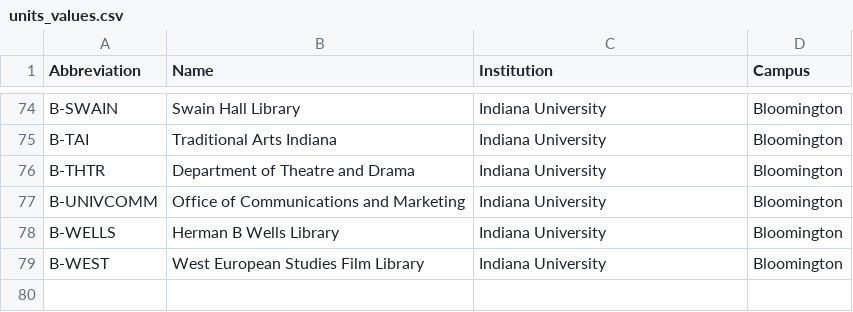
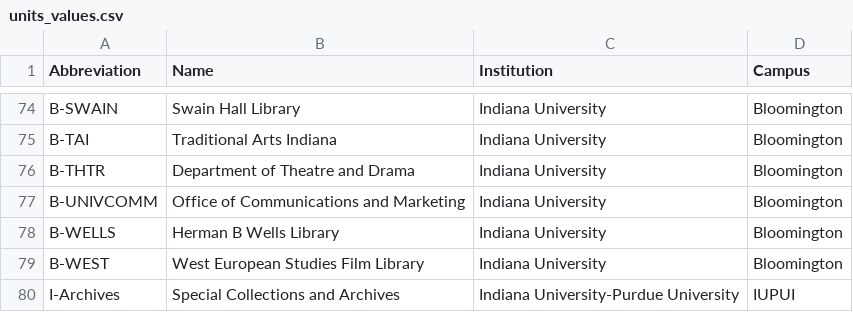
Before and after one commit to IUBLibTech/physical_object_database, a CSV file: lib/tasks/units_values.csv, drawn as a sheet; only a part is shown, gaps mark what is left out.

```diff
--- a/lib/tasks/units_values.csv
+++ b/lib/tasks/units_values.csv
@@ -79 +79,2 @@ B-WELLS,Herman B Wells Library,Indiana University,Bloomington
 B-WEST,West European Studies Film Library,Indiana University,Bloomington
+I-Archives,Special Collections and Archives,Indiana University-Purdue University,IUPUI
```
Also changed, not shown: 3 other files.
